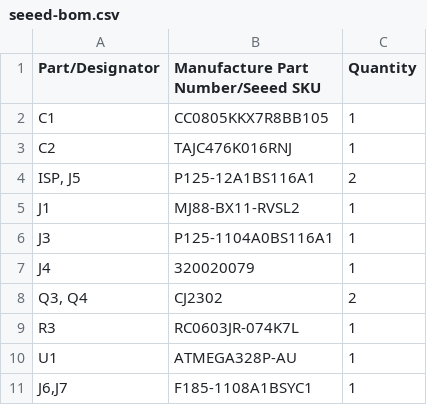
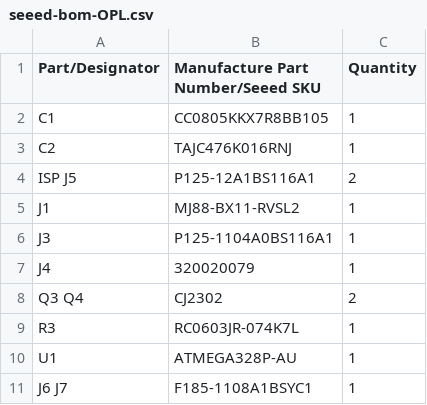
Before and after one commit to Flexostat/OD-Board, a CSV file: Production_files/seeed-bom-OPL.csv (was Production_files/seeed-bom.csv), drawn as a sheet.

```diff
--- a/Production_files/seeed-bom.csv
+++ b/Production_files/seeed-bom-OPL.csv
@@ -3,3 +3,3 @@ C1,CC0805KKX7R8BB105,1
 C2,TAJC476K016RNJ,1
-"ISP, J5",P125-12A1BS116A1,2
+ISP J5,P125-12A1BS116A1,2
 J1,MJ88-BX11-RVSL2,1
@@ -7,5 +7,5 @@ J3,P125-1104A0BS116A1,1
 J4,320020079,1
-"Q3, Q4",CJ2302,2
+Q3 Q4,CJ2302,2
 R3,RC0603JR-074K7L,1
 U1,ATMEGA328P-AU,1
-"J6,J7",F185-1108A1BSYC1,1
+J6 J7,F185-1108A1BSYC1,1
```
Also changed, not shown: 1 other file.
